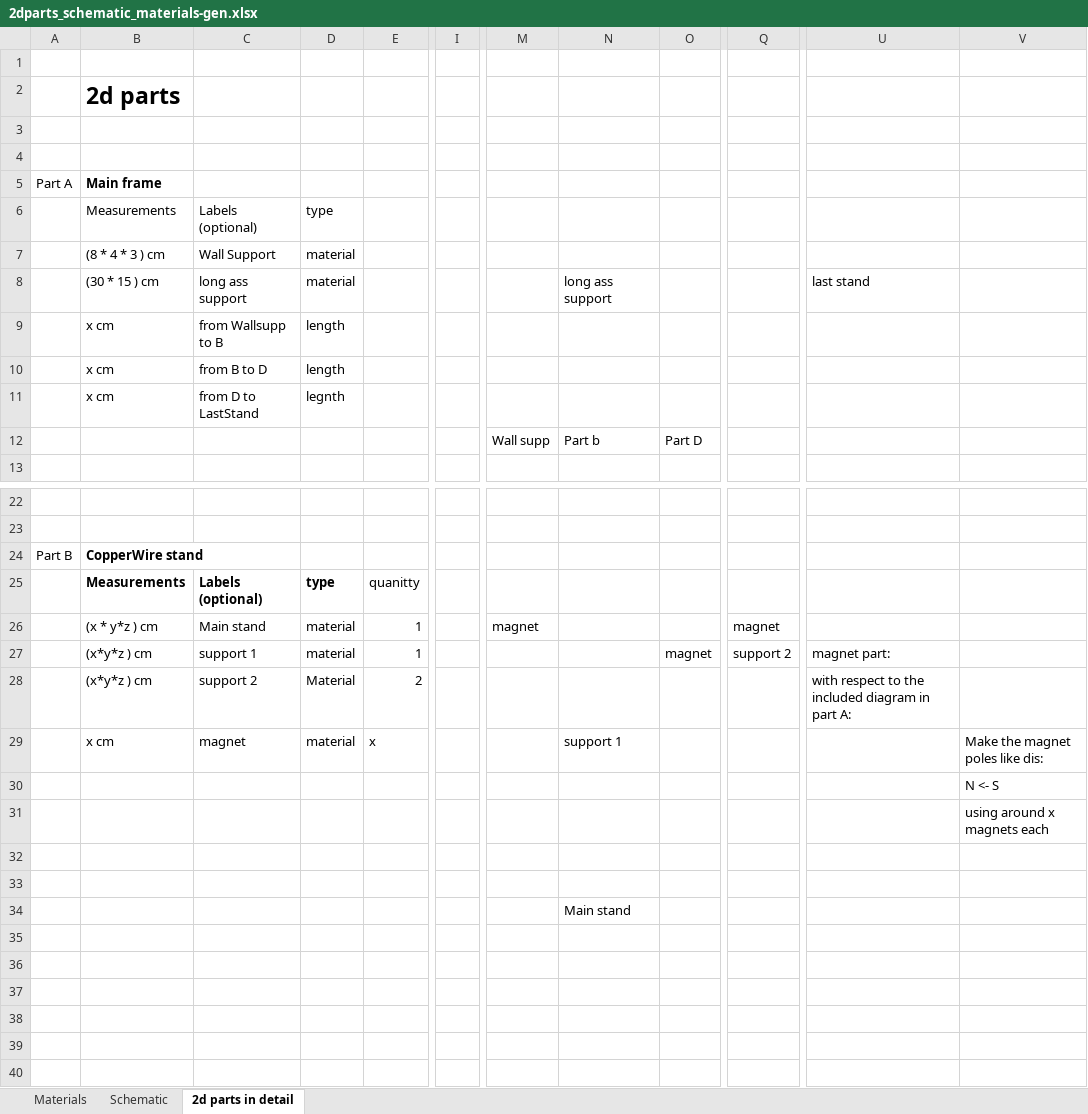
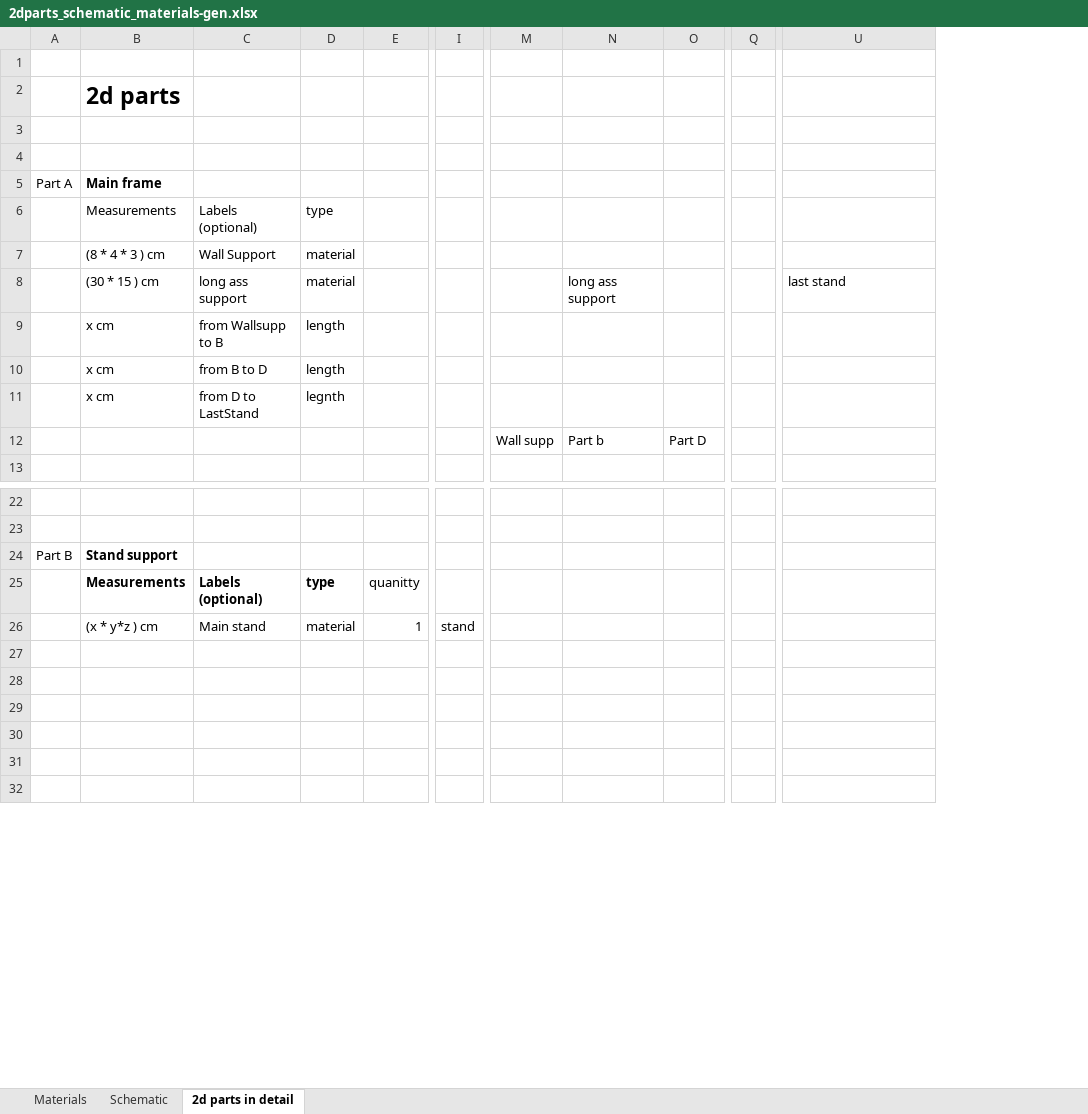
Before and after one commit to Jeo0/generotr, an Excel workbook: generator/2dparts_schematic_materials-gen.xlsx, sheet 2d parts in detail, drawn as a sheet; only a part is shown, gaps mark what is left out; values as stored, in another font and other column widths than the file's, no borders; charts and pictures not drawn; removed rows and columns are numbered as before the commit, all else as after; rows hold the shown columns only; the diff covers the shown part only; the diff names each change by its address in the sheet, - before the commit and + after, or states it on an @@ line.

Commit message:
modified 2dschematicgen.xsxslxls (replaced bearings to the magnet stands )and many more

```diff
--- a/generator/2dparts_schematic_materials-gen.xlsx (sheet 2d parts in detail)
+++ b/generator/2dparts_schematic_materials-gen.xlsx (sheet 2d parts in detail)
-column I, empty
+column I, row 26: stand
-column Q, row 26: magnet
+column Q, empty
-column V, empty
-B24 (Main frame): CopperWire stand
+B24 (Main frame): Stand support
-M26: magnet
+M26: (empty)
-row 27:  | (x*y*z ) cm | support 1 | material | 1 |  |  |  | magnet | support 2 | magnet part:
-row 28:  | (x*y*z ) cm | support 2 | Material | 2 |  |  |  |  |  | with respect to the included diagram in part A:
-row 29:  | x cm | magnet | material | x |  |  | support 1 |  |  |  | Make the magnet poles like dis:
-row 30:  |  |  |  |  |  |  |  |  |  |  | N <- S
-row 31:  |  |  |  |  |  |  |  |  |  |  | using around x magnets each
-row 32: (empty)
-row 33: (empty)
-row 34:  |  |  |  |  |  |  | Main stand
```
Also changed, not shown: 27 added rows and 1 edited cell elsewhere in this sheet, sheet Schematic, sheet Materials, charts or pictures.
